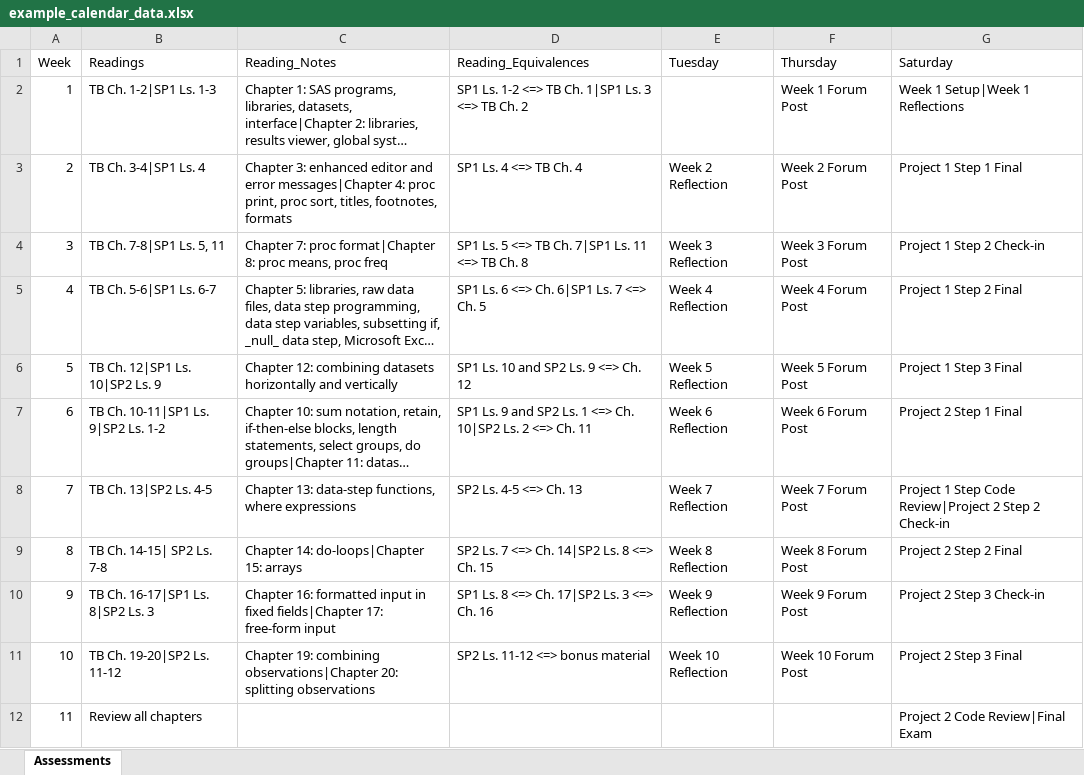
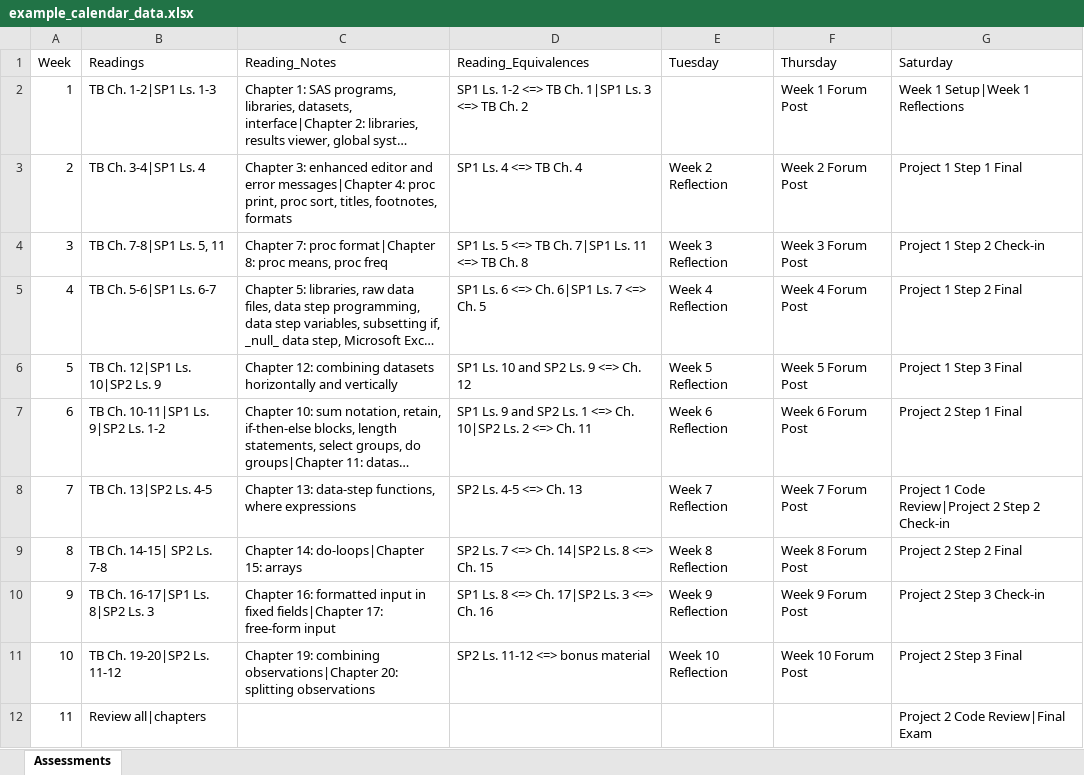
Before and after one commit to ilankham/virtual_ta, an Excel workbook: examples/example_calendar_data.xlsx, sheet Assessments, drawn as a sheet; long unchanged cells end in …; values as stored, in another font and other column widths than the file's, no borders; the diff names each change by its address in the sheet, - before the commit and + after, or states it on an @@ line.

```diff
--- a/examples/example_calendar_data.xlsx (sheet Assessments)
+++ b/examples/example_calendar_data.xlsx (sheet Assessments)
-G8 (Saturday): Project 1 Step Code Review|Project…
+G8 (Saturday): Project 1 Code Review|Project…
-B12 (Readings): Review all chapters
+B12 (Readings): Review all|chapters
```
Also changed, not shown: 7 other files.
